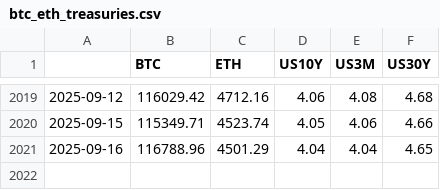
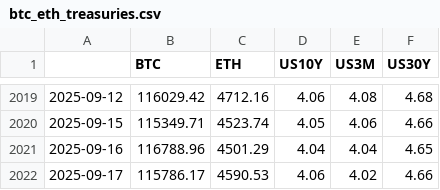
Before and after one commit to mijaelsegura03/ML_Bitcoin, a CSV file: EDA-2/CSVs-2/btc_eth_treasuries.csv, drawn as a sheet; only a part is shown, gaps mark what is left out; the diff names each change by its address in the sheet, - before the commit and + after, or states it on an @@ line.

```diff
--- a/EDA-2/CSVs-2/btc_eth_treasuries.csv
+++ b/EDA-2/CSVs-2/btc_eth_treasuries.csv
+row 2022: 2025-09-17 | 115786.17 | 4590.53 | 4.06 | 4.02 | 4.66
```
Also changed, not shown: EDA-2/CSVs-2/btc_eth_close_aligned.csv, 2 other files.
